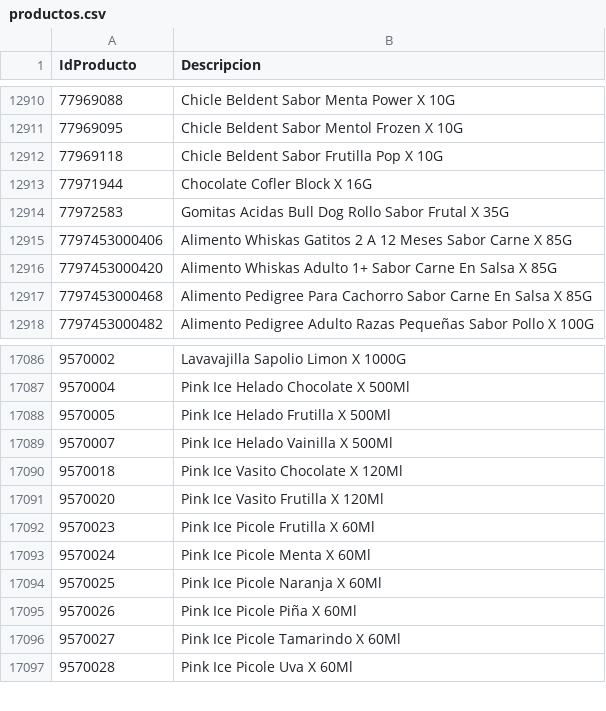
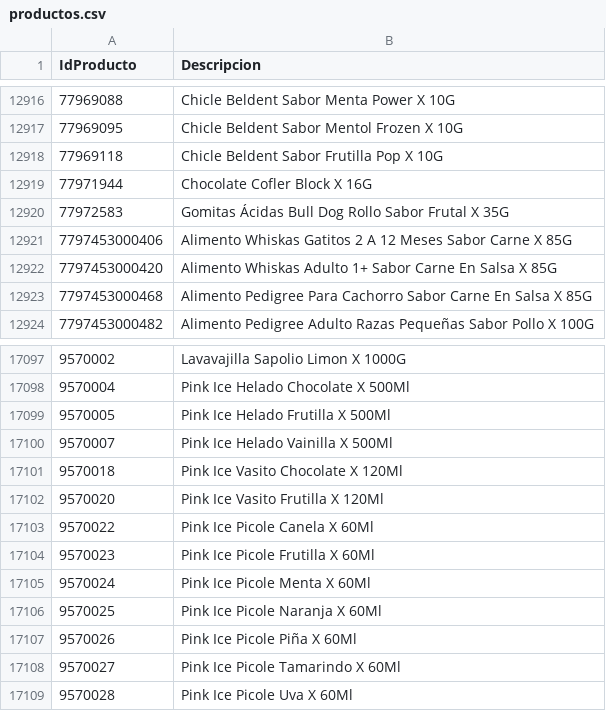
Before and after one commit to intikpo/precios-bolivia, a CSV file: data/raw/farmacorp/productos.csv, drawn as a sheet; only a part is shown, gaps mark what is left out; the diff covers the shown part only.

```diff
--- a/data/raw/farmacorp/productos.csv
+++ b/data/raw/farmacorp/productos.csv
@@ -12913,3 +12919,3 @@
 77971944,Chocolate Cofler Block X 16G
-77972583,Gomitas Acidas Bull Dog Rollo Sabor Frutal X 35G
+77972583,Gomitas Ácidas Bull Dog Rollo Sabor Frutal X 35G
 7797453000406,Alimento Whiskas Gatitos 2 A 12 Meses Sabor Carne X 85G
@@ -17091,2 +17102,3 @@
 9570020,Pink Ice Vasito Frutilla X 120Ml
+9570022,Pink Ice Picole Canela X 60Ml
 9570023,Pink Ice Picole Frutilla X 60Ml
```
Also changed, not shown: 11 added rows elsewhere in this file, 1 other file.
